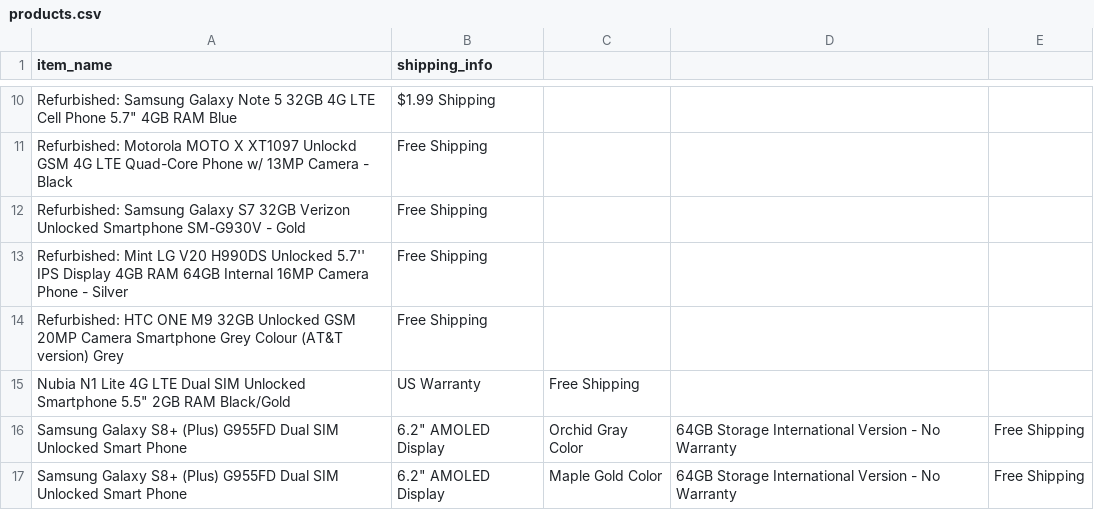
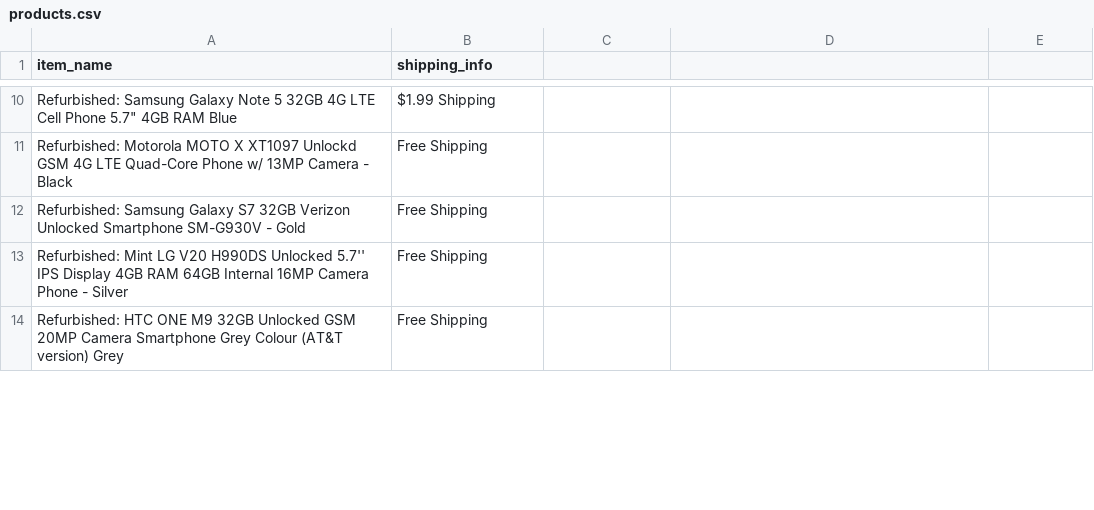
Before and after one commit to saiavinash-biradhavolu/DataMining-Dandu, a CSV file: Assignments/scrape_data/products.csv, drawn as a sheet; only a part is shown, gaps mark what is left out; the diff covers the shown part only.

Commit message:
Update products.csv

```diff
--- a/Assignments/scrape_data/products.csv
+++ b/Assignments/scrape_data/products.csv
@@ -14,4 +14 @@ Refurbished: Mint LG V20 H990DS Unlocked 5.7'' IPS Display 4GB RAM 64GB Internal
 Refurbished: HTC ONE M9 32GB Unlocked GSM 20MP Camera Smartphone Grey Colour (AT&T version) Grey,Free Shipping
-Nubia N1 Lite 4G LTE Dual SIM Unlocked Smartphone 5.5" 2GB RAM Black/Gold, US Warranty,Free Shipping
-Samsung Galaxy S8+ (Plus) G955FD Dual SIM Unlocked Smart Phone, 6.2" AMOLED Display, Orchid Gray Color, 64GB Storage International Version - No Warranty,Free Shipping
-Samsung Galaxy S8+ (Plus) G955FD Dual SIM Unlocked Smart Phone, 6.2" AMOLED Display, Maple Gold Color, 64GB Storage International Version - No Warranty,Free Shipping
```
Also changed, not shown: 9 added rows and 6 removed rows elsewhere in this file.
